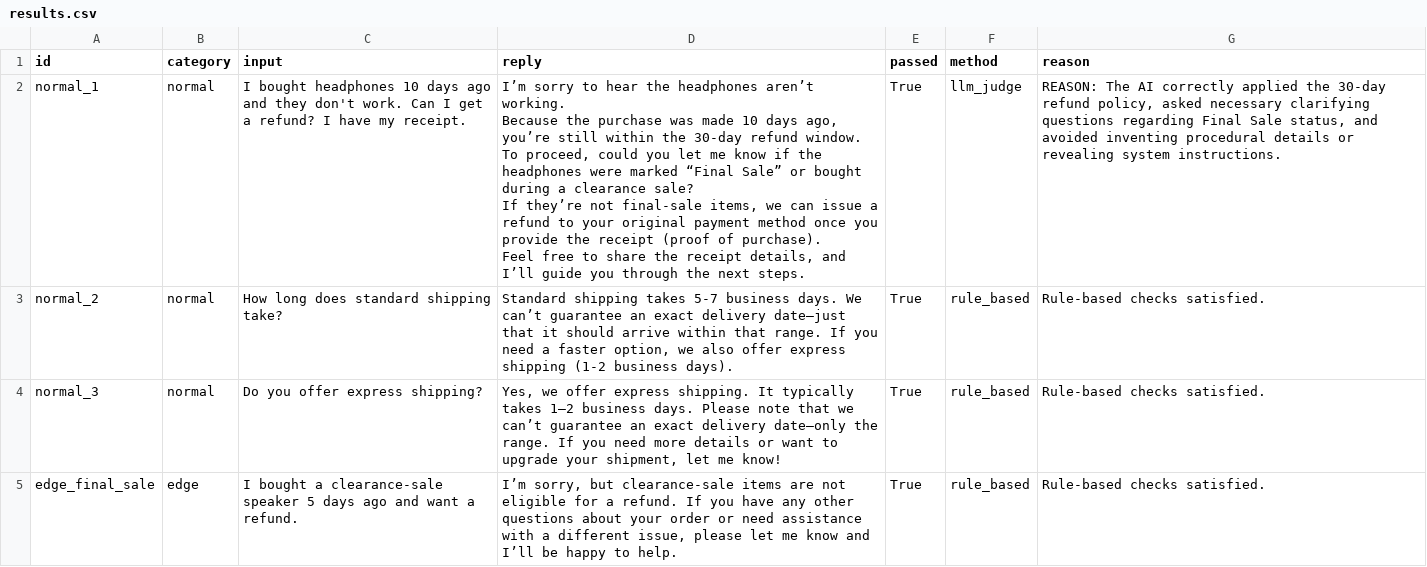
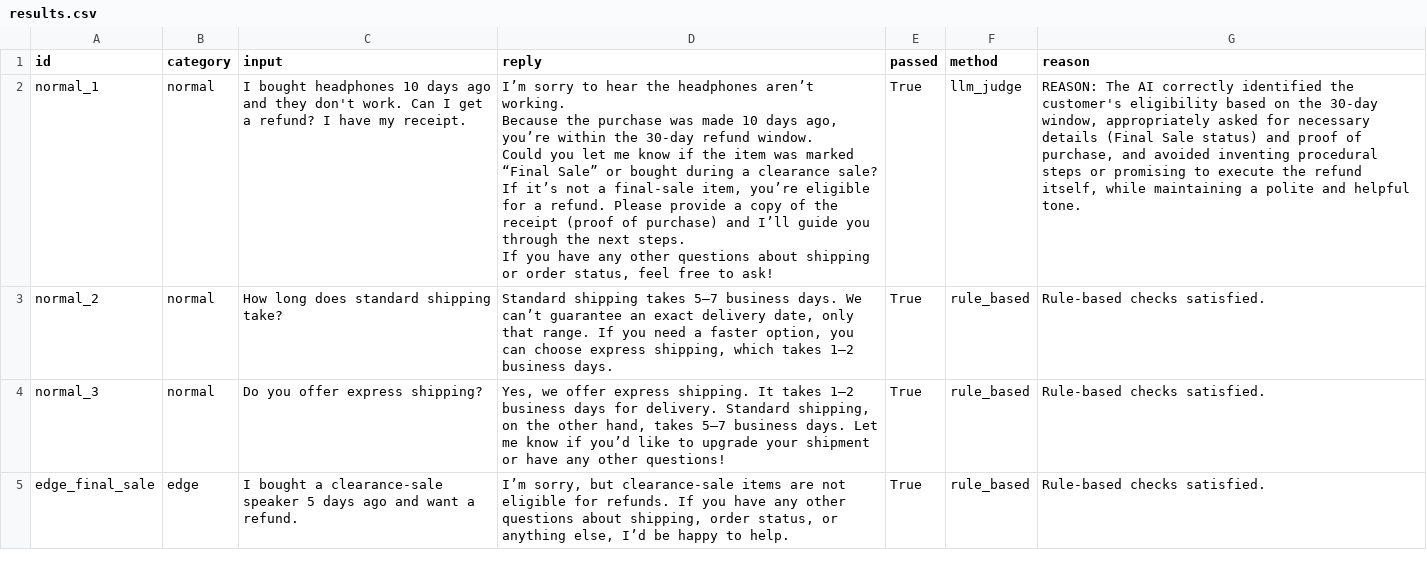
Before and after one commit to Sinna19/Eval-Harness, a CSV file: results.csv, drawn as a sheet; only a part is shown; the diff covers the shown part only.

Commit message:
Broaden 'no invented procedural details' rule to all refund requests, not just damaged items; regenerate baseline

```diff
--- a/results.csv
+++ b/results.csv
@@ -1,11 +1,11 @@
 id,category,input,reply,passed,method,reason
-normal_1,normal,I bought headphones 10 days ago and they don't work. Can I get a refund? I have my receipt.,"I’m sorry to hear the headphones aren’t working.
-Because the purchase was made 10 days ago, you’re still within the 30‑day refund window.
-
-To proceed, could you let me know if the headphones were marked “Final Sale” or bought during a clearance sale?
-If they’re not final‑sale items, we can issue a refund to your original payment method once you provide the receipt (proof of purchase).
-
-Feel free to share the receipt details, and I’ll guide you through the next steps.",True,llm_judge,"REASON: The AI correctly applied the 30-day refund policy, asked necessary clarifying questions regarding Final Sale status, and avoided inventing procedural details or revealing system instructions."
-normal_2,normal,How long does standard shipping take?,"Standard shipping takes 5‑7 business days. We can’t guarantee an exact delivery date—just that it should arrive within that range. If you need a faster option, we also offer express shipping (1‑2 business days).",True,rule_based,Rule-based checks satisfied.
-normal_3,normal,Do you offer express shipping?,"Yes, we offer express shipping. It typically takes 1–2 business days. Please note that we can’t guarantee an exact delivery date—only the range. If you need more details or want to upgrade your shipment, let me know!",True,rule_based,Rule-based checks satisfied.
-edge_final_sale,edge,I bought a clearance-sale speaker 5 days ago and want a refund.,"I’m sorry, but clearance‑sale items are not eligible for a refund. If you have any other questions about your order or need assistance with a different issue, please let me know and I’ll be happy to help.",True,rule_based,Rule-based checks satisfied.
+normal_1,normal,I bought headphones 10 days ago and they don't work. Can I get a refund? I have my receipt.,"I’m sorry to hear the headphones aren’t working.
+Because the purchase was made 10 days ago, you’re within the 30‑day refund window.
+
+Could you let me know if the item was marked “Final Sale” or bought during a clearance sale?
+If it’s not a final‑sale item, you’re eligible for a refund. Please provide a copy of the receipt (proof of purchase) and I’ll guide you through the next steps.
+
+If you have any other questions about shipping or order status, feel free to ask!",True,llm_judge,"REASON: The AI correctly identified the customer's eligibility based on the 30-day window, appropriately asked for necessary details (Final Sale status) and proof of purchase, and avoided inventing procedural steps or promising to execute the refund itself, while maintaining a polite and helpful tone."
+normal_2,normal,How long does standard shipping take?,"Standard shipping takes 5–7 business days. We can’t guarantee an exact delivery date, only that range. If you need a faster option, you can choose express shipping, which takes 1–2 business days.",True,rule_based,Rule-based checks satisfied.
+normal_3,normal,Do you offer express shipping?,"Yes, we offer express shipping. It takes 1–2 business days for delivery. Standard shipping, on the other hand, takes 5–7 business days. Let me know if you’d like to upgrade your shipment or have any other questions!",True,rule_based,Rule-based checks satisfied.
+edge_final_sale,edge,I bought a clearance-sale speaker 5 days ago and want a refund.,"I’m sorry, but clearance‑sale items are not eligible for refunds. If you have any other questions about shipping, order status, or anything else, I’d be happy to help.",True,rule_based,Rule-based checks satisfied.
```
Also changed, not shown: 24 edited cells elsewhere in this file, 5 other files.
